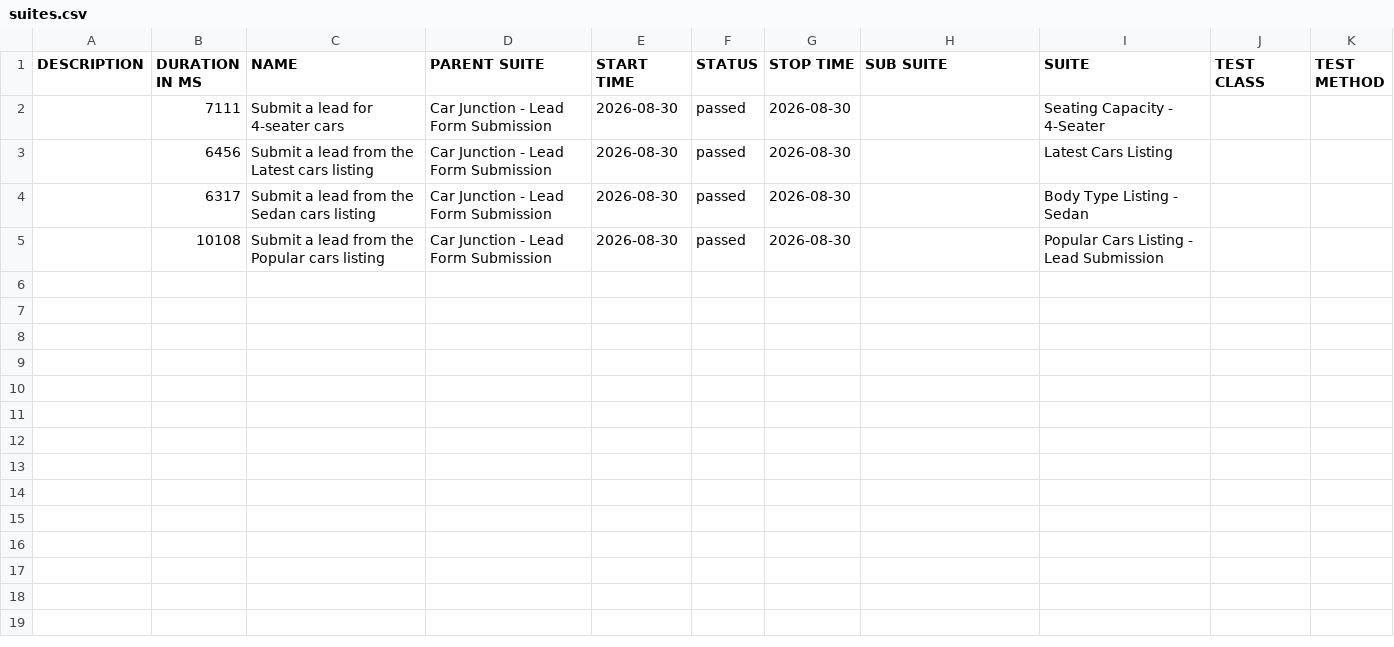
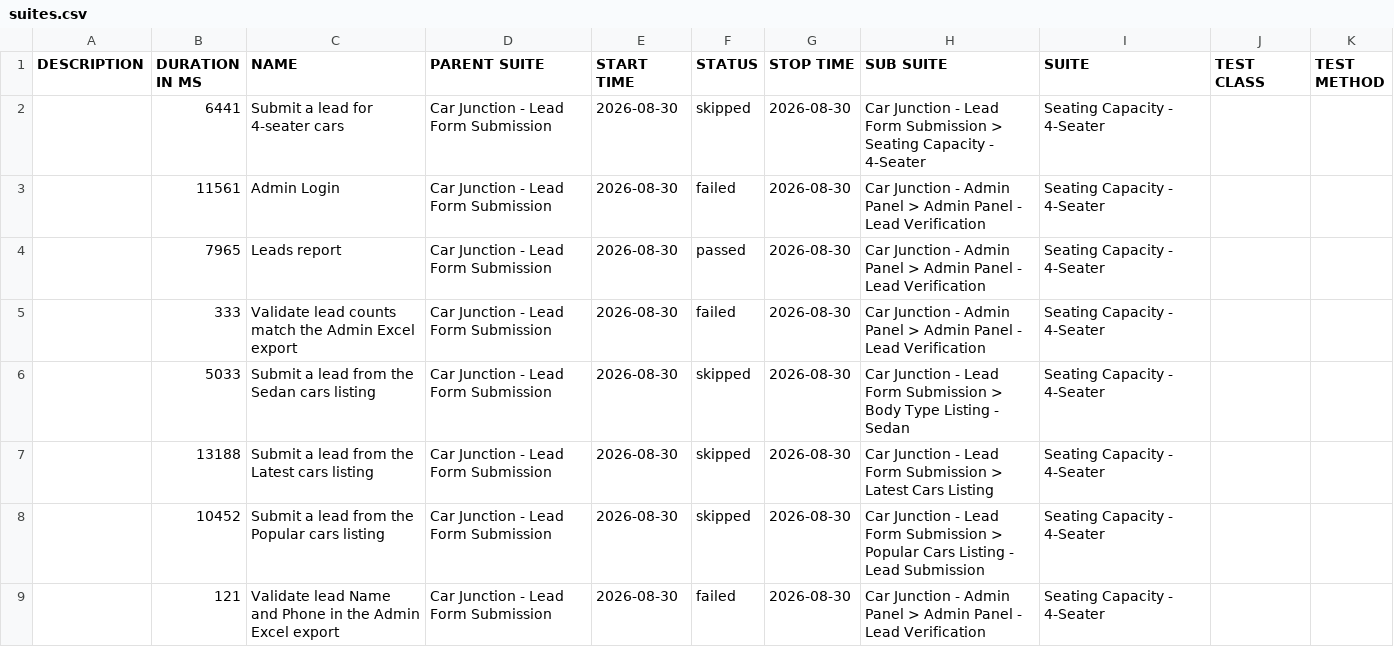
Before and after one commit to venkateshwari-commits/CarJunction-Automation-Report, a CSV file: data/suites.csv, drawn as a sheet.

Commit message:
Publish report 2026-08-30T13:13:25.280Z

```diff
--- a/data/suites.csv
+++ b/data/suites.csv
@@ -1,5 +1,9 @@
 "DESCRIPTION","DURATION IN MS","NAME","PARENT SUITE","START TIME","STATUS","STOP TIME","SUB SUITE","SUITE","TEST CLASS","TEST METHOD"
-"","7111","Submit a lead for 4-seater cars","Car Junction - Lead Form Submission","2026-08-30","passed","2026-08-30","","Seating Capacity - 4-Seater","",""
-"","6456","Submit a lead from the Latest cars listing","Car Junction - Lead Form Submission","2026-08-30","passed","2026-08-30","","Latest Cars Listing","",""
-"","6317","Submit a lead from the Sedan cars listing","Car Junction - Lead Form Submission","2026-08-30","passed","2026-08-30","","Body Type Listing - Sedan","",""
-"","10108","Submit a lead from the Popular cars listing","Car Junction - Lead Form Submission","2026-08-30","passed","2026-08-30","","Popular Cars Listing - Lead Submission","",""
+"","6441","Submit a lead for 4-seater cars","Car Junction - Lead Form Submission","2026-08-30","skipped","2026-08-30","Car Junction - Lead Form Submission > Seating Capacity - 4-Seater","Seating Capacity - 4-Seater","",""
+"","11561","Admin Login","Car Junction - Lead Form Submission","2026-08-30","failed","2026-08-30","Car Junction - Admin Panel > Admin Panel - Lead Verification","Seating Capacity - 4-Seater","",""
+"","7965","Leads report","Car Junction - Lead Form Submission","2026-08-30","passed","2026-08-30","Car Junction - Admin Panel > Admin Panel - Lead Verification","Seating Capacity - 4-Seater","",""
+"","333","Validate lead counts match the Admin Excel export","Car Junction - Lead Form Submission","2026-08-30","failed","2026-08-30","Car Junction - Admin Panel > Admin Panel - Lead Verification","Seating Capacity - 4-Seater","",""
+"","5033","Submit a lead from the Sedan cars listing","Car Junction - Lead Form Submission","2026-08-30","skipped","2026-08-30","Car Junction - Lead Form Submission > Body Type Listing - Sedan","Seating Capacity - 4-Seater","",""
+"","13188","Submit a lead from the Latest cars listing","Car Junction - Lead Form Submission","2026-08-30","skipped","2026-08-30","Car Junction - Lead Form Submission > Latest Cars Listing","Seating Capacity - 4-Seater","",""
+"","10452","Submit a lead from the Popular cars listing","Car Junction - Lead Form Submission","2026-08-30","skipped","2026-08-30","Car Junction - Lead Form Submission > Popular Cars Listing - Lead Submission","Seating Capacity - 4-Seater","",""
+"","121","Validate lead Name and Phone in the Admin Excel export","Car Junction - Lead Form Submission","2026-08-30","failed","2026-08-30","Car Junction - Admin Panel > Admin Panel - Lead Verification","Seating Capacity - 4-Seater","",""
```
Also changed, not shown: 44 other files.
